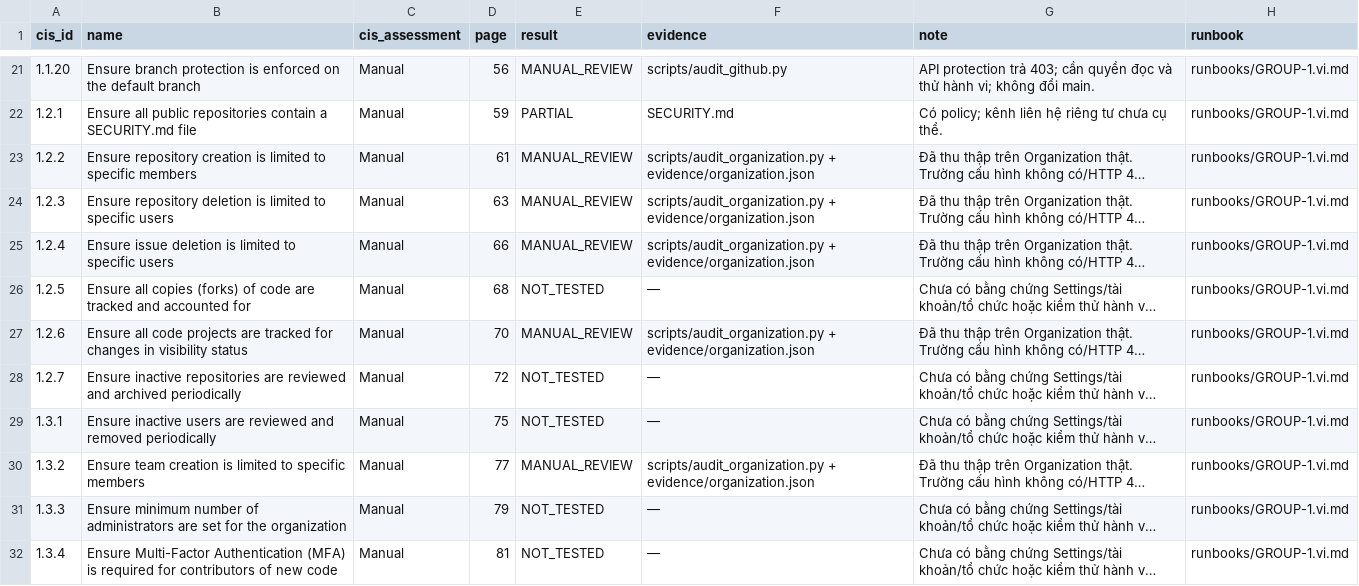
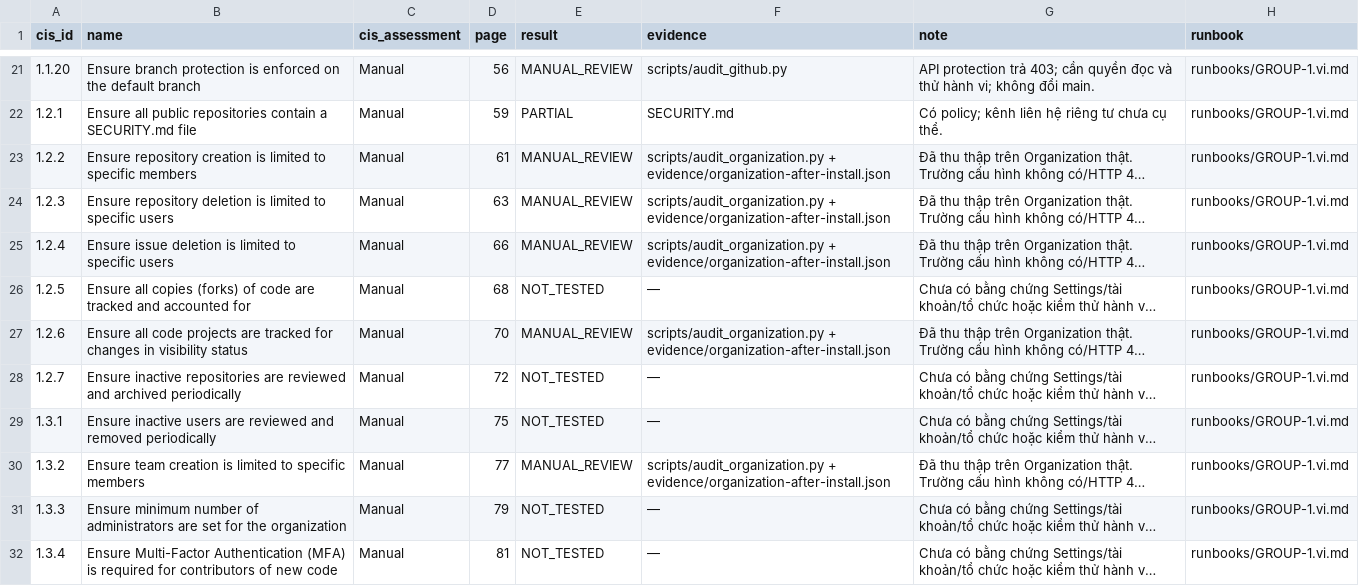
Before and after one commit to nt542-r11-nhom17-cis-lab/finalrepo, a CSV file: docs/audit/COVERAGE.csv, drawn as a sheet; only a part is shown, gaps mark what is left out; long unchanged cells end in …; the diff covers the shown part only; the diff names each change by its address in the sheet, - before the commit and + after, or states it on an @@ line.

Commit message:
Publish verified Organization audit results, exact dependency coverage and screenshot

```diff
--- a/docs/audit/COVERAGE.csv
+++ b/docs/audit/COVERAGE.csv
-F23:F25 (evidence): scripts/audit_organization.py + evidence/organization.json
+F23:F25 (evidence): scripts/audit_organization.py + evidence/organization-after-install.json
-F27 (evidence): scripts/audit_organization.py + evidence/organization.json
+F27 (evidence): scripts/audit_organization.py + evidence/organization-after-install.json
-F30 (evidence): scripts/audit_organization.py + evidence/organization.json
+F30 (evidence): scripts/audit_organization.py + evidence/organization-after-install.json
```
Also changed, not shown: 9 edited cells elsewhere in this file, 15 other files.
